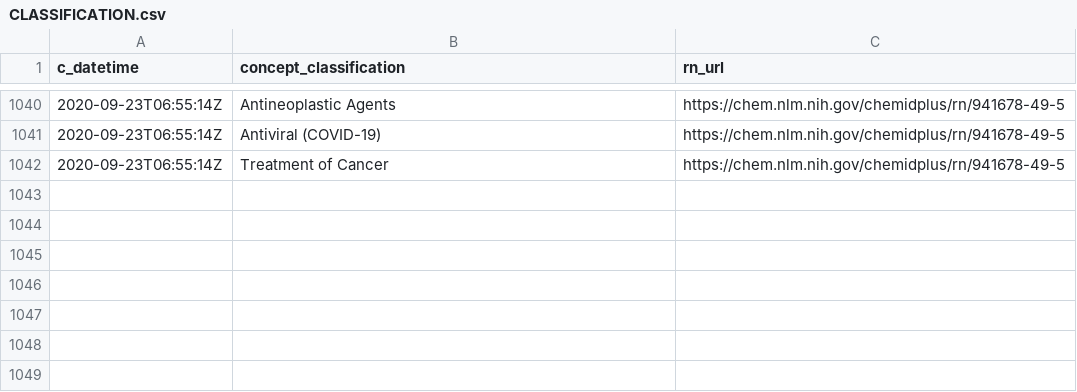
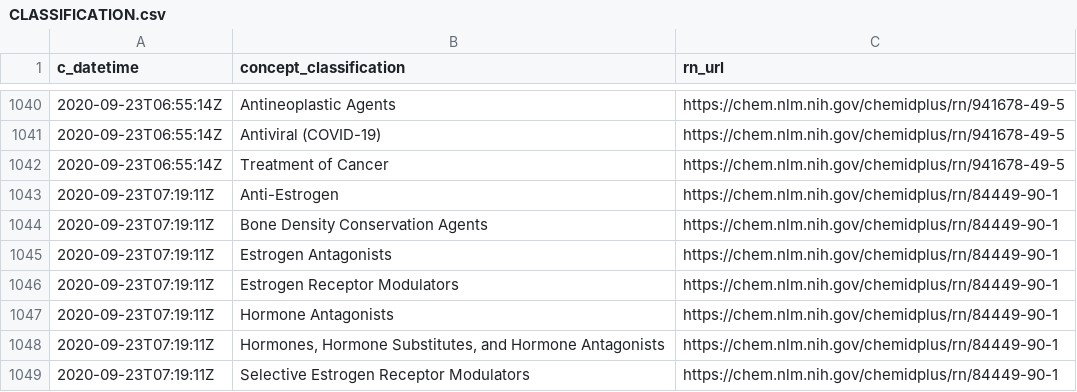
Before and after one commit to meerapatelmd/chemidplusSearchData, a CSV file: data-raw/CLASSIFICATION.csv, drawn as a sheet; only a part is shown, gaps mark what is left out.

Commit message:
automated data refresh

```diff
--- a/data-raw/CLASSIFICATION.csv
+++ b/data-raw/CLASSIFICATION.csv
@@ -1042 +1042,8 @@ c_datetime,concept_classification,rn_url
 2020-09-23T06:55:14Z,Treatment of Cancer,https://chem.nlm.nih.gov/chemidplus/rn/941678-49-5
+2020-09-23T07:19:11Z,Anti-Estrogen,https://chem.nlm.nih.gov/chemidplus/rn/84449-90-1
+2020-09-23T07:19:11Z,Bone Density Conservation Agents,https://chem.nlm.nih.gov/chemidplus/rn/84449-90-1
+2020-09-23T07:19:11Z,Estrogen Antagonists,https://chem.nlm.nih.gov/chemidplus/rn/84449-90-1
+2020-09-23T07:19:11Z,Estrogen Receptor Modulators,https://chem.nlm.nih.gov/chemidplus/rn/84449-90-1
+2020-09-23T07:19:11Z,Hormone Antagonists,https://chem.nlm.nih.gov/chemidplus/rn/84449-90-1
+2020-09-23T07:19:11Z,"Hormones, Hormone Substitutes, and Hormone Antagonists",https://chem.nlm.nih.gov/chemidplus/rn/84449-90-1
+2020-09-23T07:19:11Z,Selective Estrogen Receptor Modulators,https://chem.nlm.nih.gov/chemidplus/rn/84449-90-1
```
Also changed, not shown: data-raw/REGISTRY_NUMBERS.csv, 15 other files.
